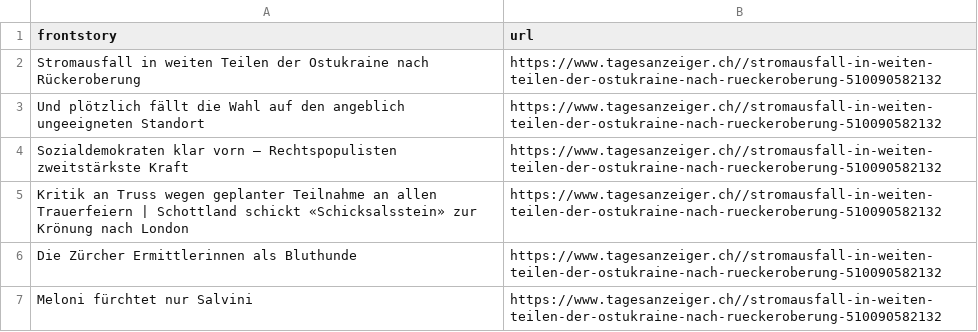
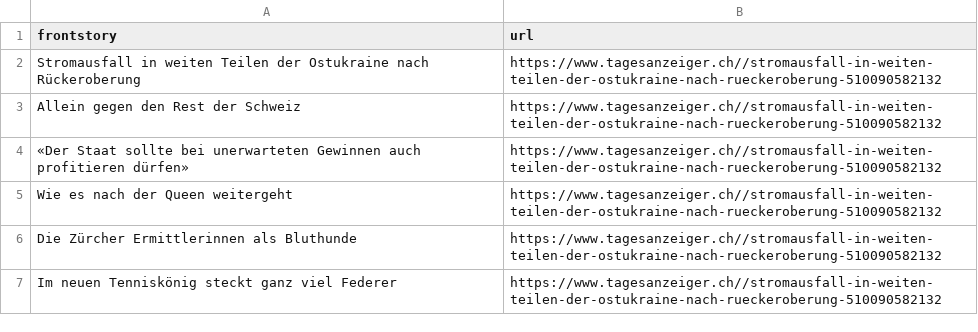
Before and after one commit to ErichBuergler/automatic-scraper-tagesanzeiger, a CSV file: tagesanzeiger.csv, drawn as a sheet; the diff names each change by its address in the sheet, - before the commit and + after, or states it on an @@ line.

```diff
--- a/tagesanzeiger.csv
+++ b/tagesanzeiger.csv
-A3 (frontstory): Und plötzlich fällt die Wahl auf den angeblich ungeeigneten Standort
+A3 (frontstory): Allein gegen den Rest der Schweiz
-A4 (frontstory): Sozialdemokraten klar vorn – Rechtspopulisten zweitstärkste Kraft
+A4 (frontstory): «Der Staat sollte bei unerwarteten Gewinnen auch profitieren dürfen»
-A5 (frontstory): Kritik an Truss wegen geplanter Teilnahme an allen Trauerfeiern | Schottland schickt «Schicksalsstein» zur Krönung nach London
+A5 (frontstory): Wie es nach der Queen weitergeht
-A7 (frontstory): Meloni fürchtet nur Salvini
+A7 (frontstory): Im neuen Tenniskönig steckt ganz viel Federer
```
